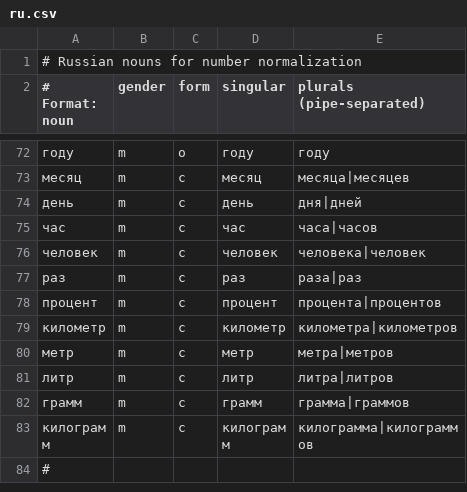
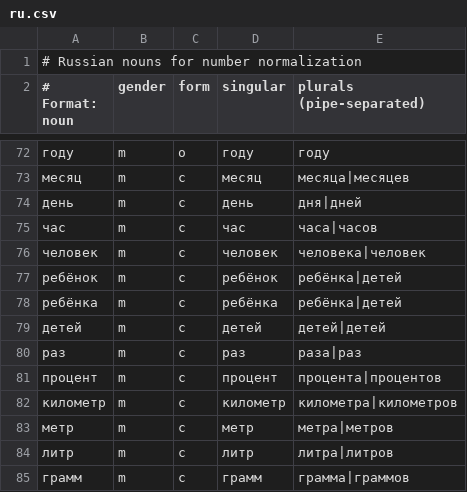
Before and after one commit to vpoluyaktov/biblio-audiobook-builder-tts, a CSV file: internal/normalize/data/ru.csv, drawn as a sheet; only a part is shown, gaps mark what is left out; the shorter side is filled out with more unchanged rows; the diff names each change by its address in the sheet, - before the commit and + after, or states it on an @@ line.

Commit message:
Fix Russian gender detection for numbers with masculine nouns in genitive singular
- Added ребёнок (child) and its forms to noun database (ru.csv)
- Improved gender detection heuristic to distinguish masculine genitive singular (-а) from feminine nominative
- Detects feminine patterns (-ка, -га, -ха, -ча, -ща, -жа, -ша) vs masculine genitive (consonant + а)
- Fixes: '52 ребёнка' now correctly becomes 'пятьдесят два ребёнка' (masculine) instead of 'пятьдесят две ребёнка' (feminine)
- Updated Specification.md with detailed explanation

```diff
--- a/internal/normalize/data/ru.csv
+++ b/internal/normalize/data/ru.csv
+row 77: ребёнок | m | c | ребёнок | ребёнка|детей
+row 78: ребёнка | m | c | ребёнка | ребёнка|детей
+row 79: детей | m | c | детей | детей|детей
```
Also changed, not shown: 2 other files.
